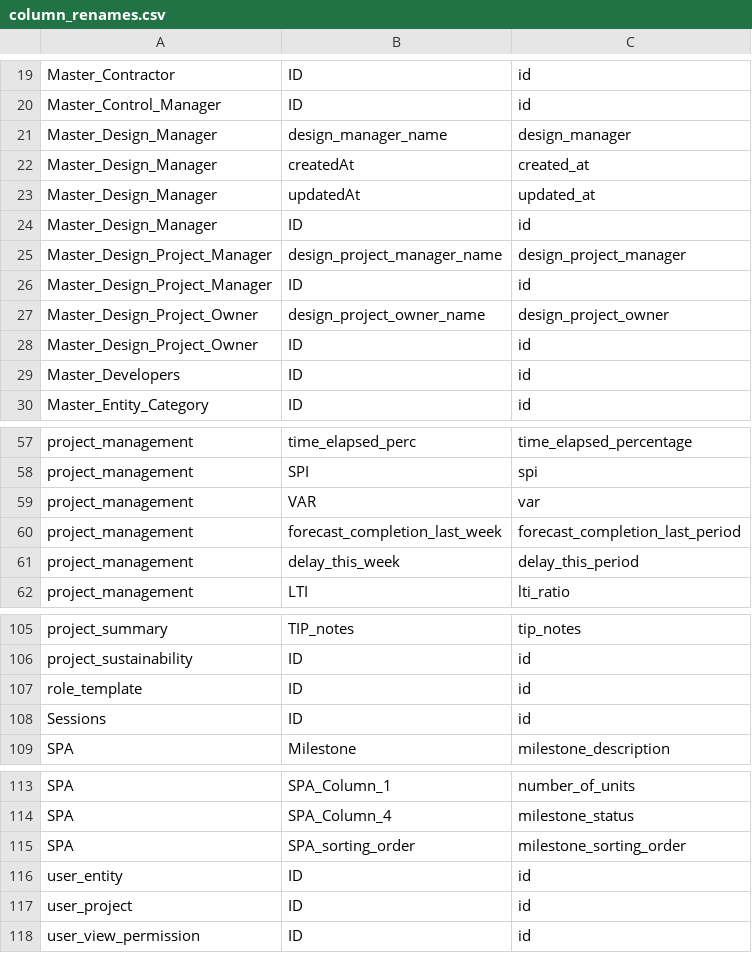
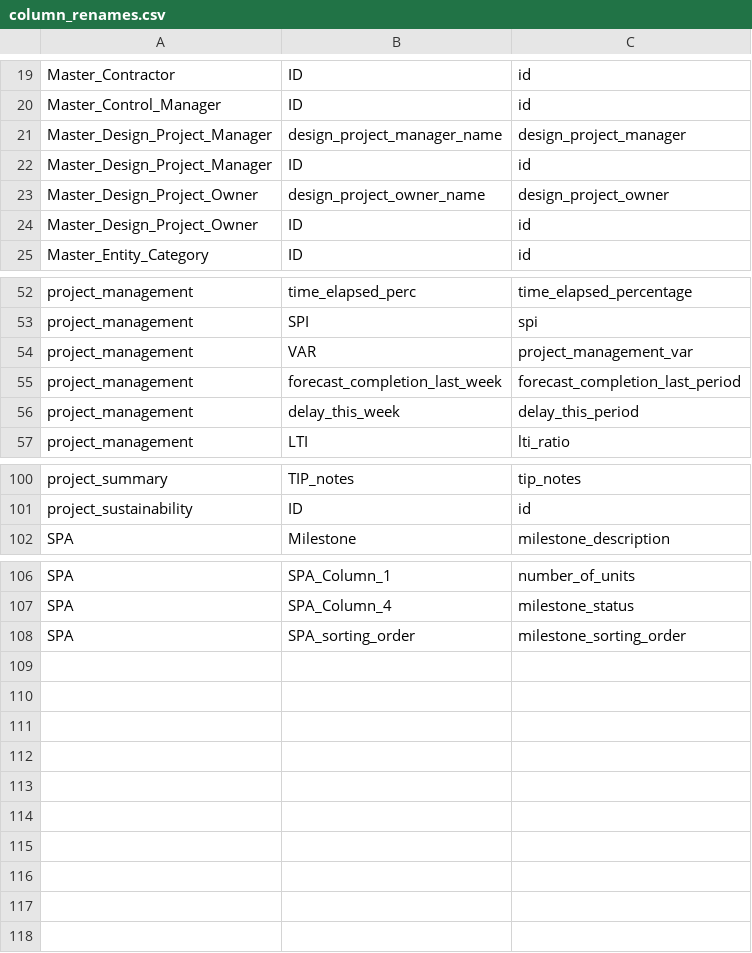
Before and after one commit to Husseinelghoul/database_revamp, a CSV file: config/schema_changes/column_renames.csv, drawn as a sheet; only a part is shown, gaps mark what is left out.

Commit message:
updates on rename and drop sheets

```diff
--- a/config/schema_changes/column_renames.csv
+++ b/config/schema_changes/column_renames.csv
@@ -20,6 +20,2 @@ Master_Contractor,ID,id
 Master_Control_Manager,ID,id
-Master_Design_Manager,design_manager_name,design_manager
-Master_Design_Manager,createdAt,created_at
-Master_Design_Manager,updatedAt,updated_at
-Master_Design_Manager,ID,id
 Master_Design_Project_Manager,design_project_manager_name,design_project_manager
@@ -28,3 +24,2 @@ Master_Design_Project_Owner,design_project_owner_name,design_project_owner
 Master_Design_Project_Owner,ID,id
-Master_Developers,ID,id
 Master_Entity_Category,ID,id
@@ -58,3 +53,3 @@ project_management,time_elapsed_perc,time_elapsed_percentage
 project_management,SPI,spi
-project_management,VAR,var
+project_management,VAR,project_management_var
 project_management,forecast_completion_last_week,forecast_completion_last_period
@@ -106,4 +101,2 @@ project_summary,TIP_notes,tip_notes
 project_sustainability,ID,id
-role_template,ID,id
-Sessions,ID,id
 SPA,Milestone,milestone_description
@@ -115,4 +108 @@ SPA,SPA_Column_4,milestone_status
 SPA,SPA_sorting_order,milestone_sorting_order
-user_entity,ID,id
-user_project,ID,id
-user_view_permission,ID,id
```
Also changed, not shown: config/schema_changes/table_drops.csv, config/schema_changes/table_renames.csv.
